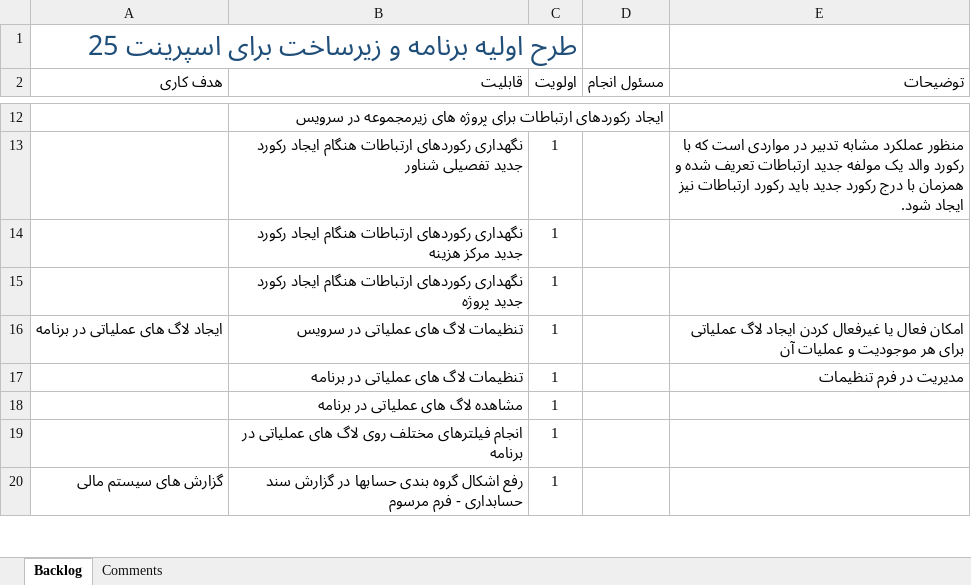
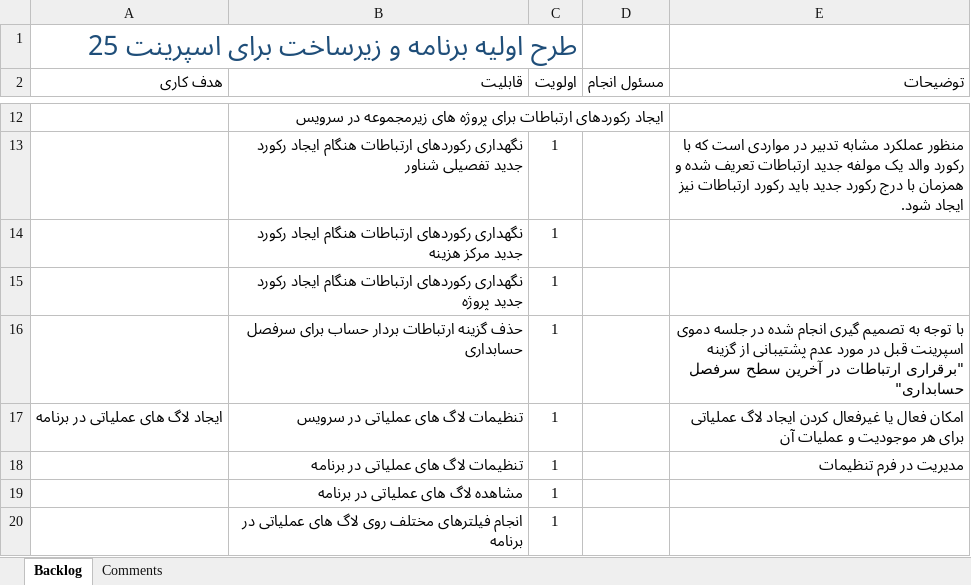
Before and after one commit to MSoltaniN/TadbirNG, an Excel workbook: doc/Planning/Sprint25Plan.xlsx, sheet Backlog, drawn as a sheet; only a part is shown, gaps mark what is left out; the shorter side is filled out with more unchanged rows; values as stored, in another font and other column widths than the file's, no borders; table styles not drawn; the diff names each change by its address in the sheet, - before the commit and + after, or states it on an @@ line.

```diff
--- a/doc/Planning/Sprint25Plan.xlsx (sheet Backlog)
+++ b/doc/Planning/Sprint25Plan.xlsx (sheet Backlog)
+row 16:  | حذف گزینه ارتباطات بردار حساب برای سرفصل حسابداری | 1 |  | با توجه به تصمیم گیری انجام شده در جلسه دموی اسپرینت قبل در مورد عدم پشتیبانی از گزینه "برقراری ارتباطات در آخرین سطح سرفصل حسابداری"
```
Also changed, not shown: 7 other files.
